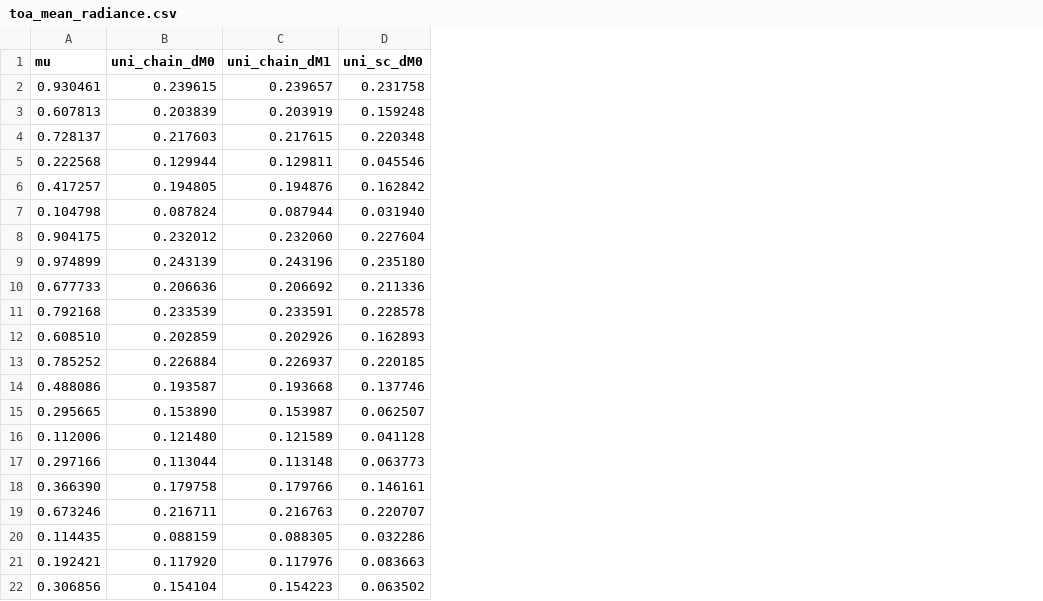
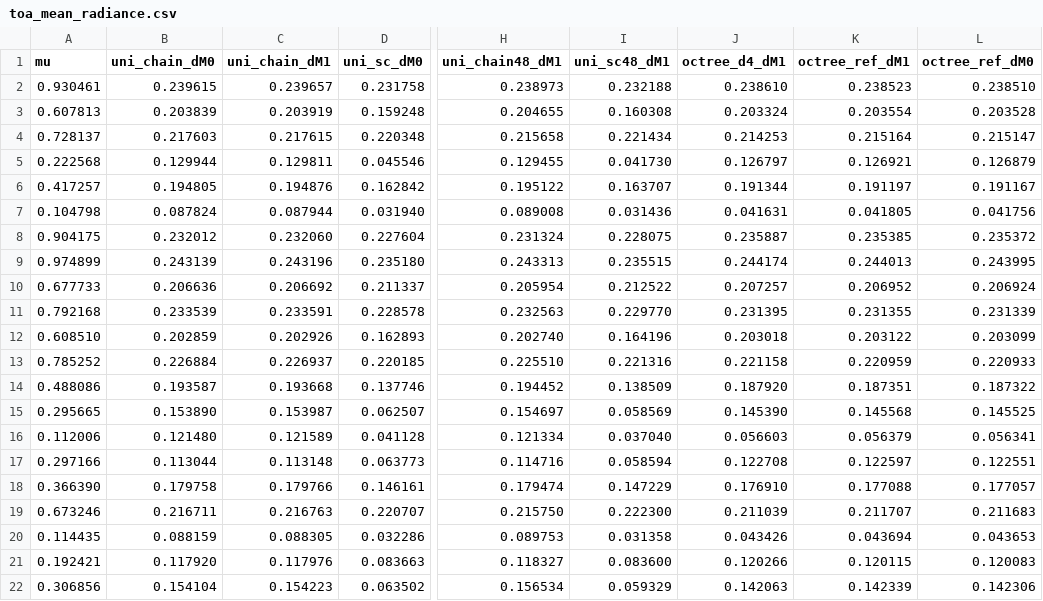
Before and after one commit to m-brath/3d_rt, a CSV file: plot/compare_transport/toa_mean_radiance.csv, drawn as a sheet; only a part is shown, gaps mark what is left out; the diff names each change by its address in the sheet, - before the commit and + after, or states it on an @@ line.

Commit message:
feat(compare): rank transport runs against a fine-octree reference
- `scripts/compare_transport.py` — add reference run `octree_ref_dM0` (tau_max=0.5, depth 5) plus 48^3/depth-4 refinement runs, rank every run by error vs. reference, fix unigrid lattice-sampling transposition (index tuple must be (KU, JU, IU)), cache solves in `_solve_cache/`, make pyvista/trame scene export optional.
- `plan/transport-ranking-plan.md` — new plan for the accuracy-ranking runs.
- `plot/compare_transport/ranking.csv` — per-run max/mean relative errors (J, variance, TOA F+) vs. the reference.
- `plot/compare_transport/j_err_maps.png` — new |J - J_ref| error maps at the cloud plane.
- `plot/compare_transport/j_convergence.png` — new band-mean J grid-convergence plot.
- `plot/compare_transport/err_bars.png` — new per-run error bar chart.
- `plot/compare_transport/toa_convergence.png` — new TOA mu-spectra convergence plot.
- `plot/compare_transport/summary.csv` — regenerated with grid column and the five new runs.
- `plot/compare_transport/profiles.csv` — regenerated band-mean profiles incl. reference.
- `plot/compare_transport/toa_mean_radiance.csv` — regenerated TOA spectra on Windows.
- `plot/compare_transport/j_profiles.png` — regenerated with reference curve overlay.
- `plot/compare_transport/toa_mu_spectra.png` — regenerated with reference curve overlay.
- `plot/compare_transport/vol_j.png` — regenerated 2x4 volume renders incl. reference.
- `docs/compare-transport.md` — new "Which run is best?" ranking section, refreshed Windows measurements.
- `.gitignore` — ignore the regeneratable `plot/compare_transport/_solve_cache/`.
- `AGENTS.md` — trame-pyvista 0.2.1, now also installed on Windows.

```diff
--- a/plot/compare_transport/toa_mean_radiance.csv
+++ b/plot/compare_transport/toa_mean_radiance.csv
+column H (uni_chain48_dM1), rows 2-22: 0.238973 | 0.204655 | 0.215658 | 0.129455 | 0.195122 | 0.089008 | 0.231324 | 0.243313 | 0.205954 | 0.232563 | 0.202740 | 0.225510 | 0.194452 | 0.154697 | 0.121334 | 0.114716 | 0.179474 | 0.215750 | 0.089753 | 0.118327 | 0.156534
+column I (uni_sc48_dM1), rows 2-22: 0.232188 | 0.160308 | 0.221434 | 0.041730 | 0.163707 | 0.031436 | 0.228075 | 0.235515 | 0.212522 | 0.229770 | 0.164196 | 0.221316 | 0.138509 | 0.058569 | 0.037040 | 0.058594 | 0.147229 | 0.222300 | 0.031358 | 0.083600 | 0.059329
+column J (octree_d4_dM1), rows 2-22: 0.238610 | 0.203324 | 0.214253 | 0.126797 | 0.191344 | 0.041631 | 0.235887 | 0.244174 | 0.207257 | 0.231395 | 0.203018 | 0.221158 | 0.187920 | 0.145390 | 0.056603 | 0.122708 | 0.176910 | 0.211039 | 0.043426 | 0.120266 | 0.142063
+column K (octree_ref_dM1), rows 2-22: 0.238523 | 0.203554 | 0.215164 | 0.126921 | 0.191197 | 0.041805 | 0.235385 | 0.244013 | 0.206952 | 0.231355 | 0.203122 | 0.220959 | 0.187351 | 0.145568 | 0.056379 | 0.122597 | 0.177088 | 0.211707 | 0.043694 | 0.120115 | 0.142339
+column L (octree_ref_dM0), rows 2-22: 0.238510 | 0.203528 | 0.215147 | 0.126879 | 0.191167 | 0.041756 | 0.235372 | 0.243995 | 0.206924 | 0.231339 | 0.203099 | 0.220933 | 0.187322 | 0.145525 | 0.056341 | 0.122551 | 0.177057 | 0.211683 | 0.043653 | 0.120083 | 0.142306
-D10 (uni_sc_dM0): 0.211336
+D10 (uni_sc_dM0): 0.211337
```
Also changed, not shown: plot/compare_transport/profiles.csv, plot/compare_transport/summary.csv, 13 other files.
